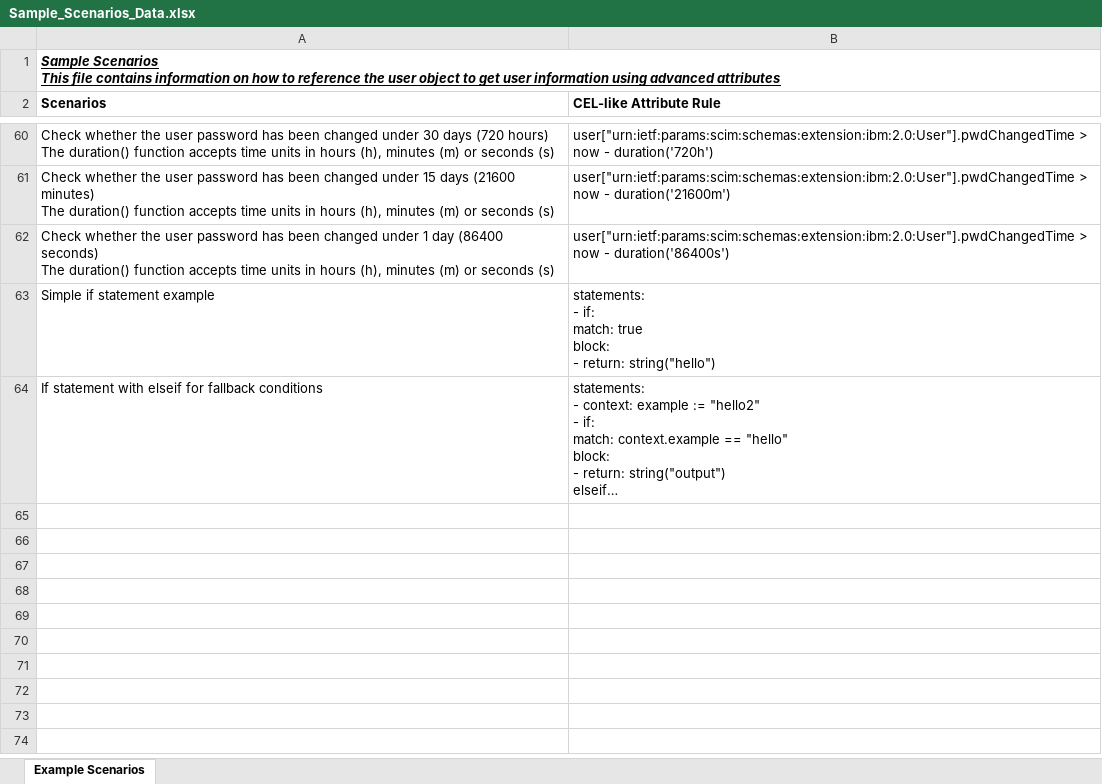
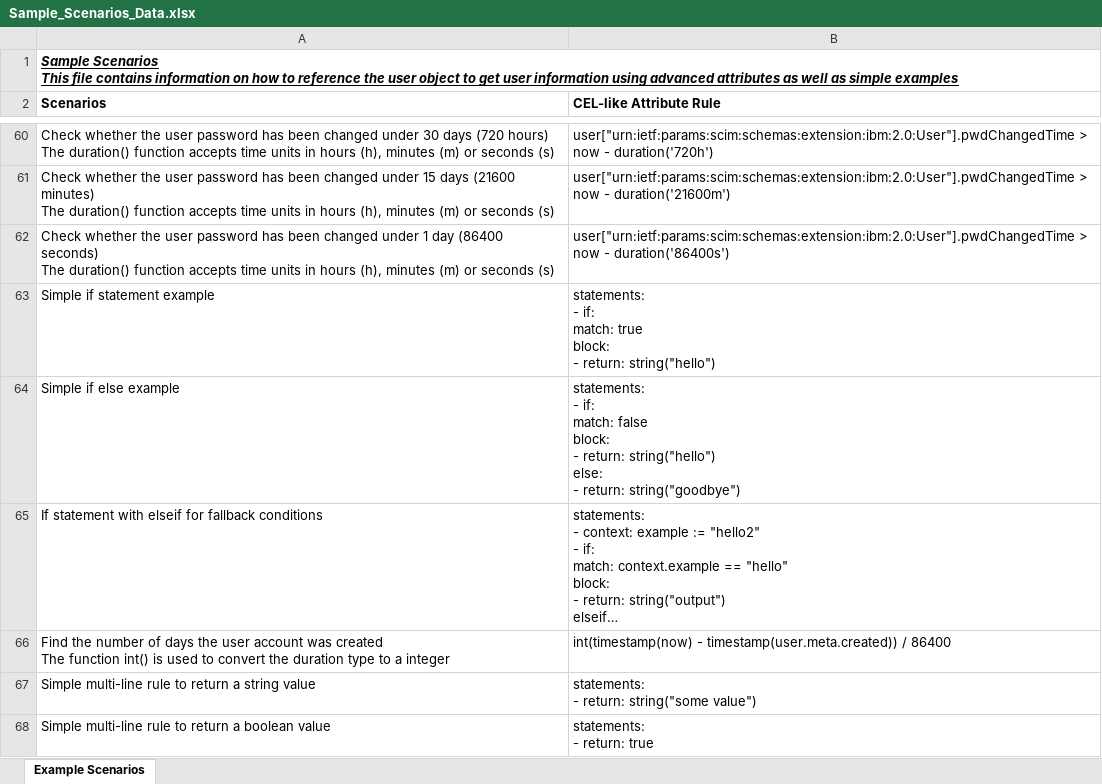
Before and after one commit to josephlee222/ibm-cel-sample-data, an Excel workbook: Sample_Scenarios_Data.xlsx, sheet Example Scenarios, drawn as a sheet; only a part is shown, gaps mark what is left out; long unchanged cells end in …; values as stored, in another font and other column widths than the file's, no borders; ↵ is a line break in a cell; the diff names each change by its address in the sheet, - before the commit and + after, or states it on an @@ line.

Commit message:
Add files via upload

```diff
--- a/Sample_Scenarios_Data.xlsx (sheet Example Scenarios)
+++ b/Sample_Scenarios_Data.xlsx (sheet Example Scenarios)
-A1 (Scenarios): …advanced attributes
+A1 (Scenarios): …advanced attributes as well as simple examples
+row 64: Simple if else example | statements: ↵ - if: ↵ match: false ↵ block: ↵ - return: string("hello") ↵ else: ↵ - return: string("goodbye")
+row 66: Find the number of days the user account was created ↵ The function int() is used to convert the duration type to a integer | int(timestamp(now) - timestamp(user.meta.created)) / 86400
+row 67: Simple multi-line rule to return a string value | statements: ↵ - return: string("some value")
+row 68: Simple multi-line rule to return a boolean value | statements: ↵ - return: true
```
